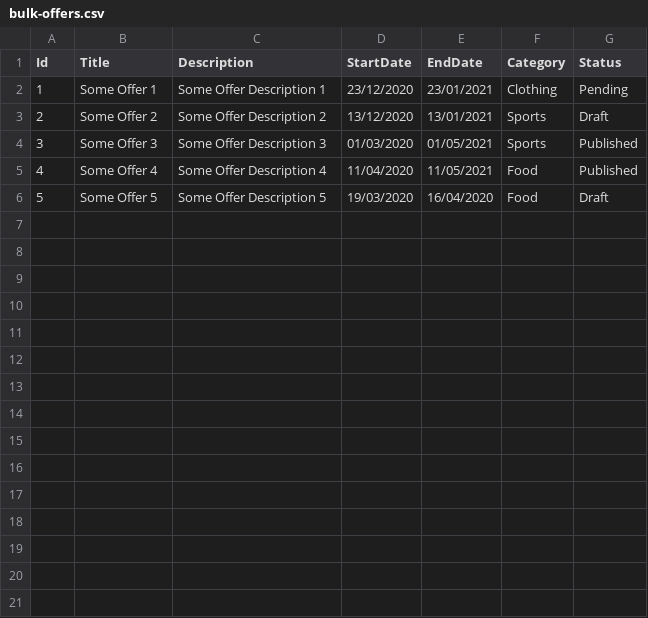
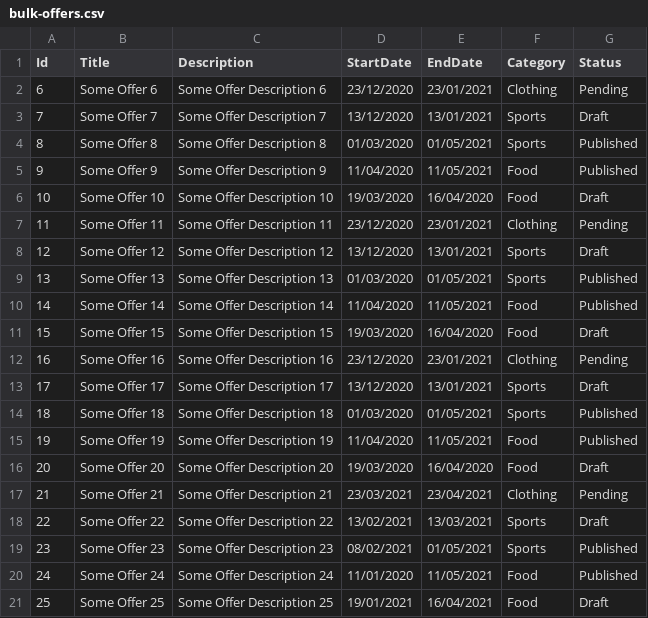
Before and after one commit to athapliyal/OffersManagement.API, a CSV file: Offers.API/wwwroot/bulk-offers.csv, drawn as a sheet; addresses are those after the commit; the diff names each change by its address in the sheet, - before the commit and + after, or states it on an @@ line.

Commit message:
Fix styling and add preloader for bulk import

```diff
--- a/Offers.API/wwwroot/bulk-offers.csv
+++ b/Offers.API/wwwroot/bulk-offers.csv
+row 2: 6 | Some Offer 6 | Some Offer Description 6 | 23/12/2020 | 23/01/2021 | Clothing | Pending
+row 3: 7 | Some Offer 7 | Some Offer Description 7 | 13/12/2020 | 13/01/2021 | Sports | Draft
+row 4: 8 | Some Offer 8 | Some Offer Description 8 | 01/03/2020 | 01/05/2021 | Sports | Published
+row 5: 9 | Some Offer 9 | Some Offer Description 9 | 11/04/2020 | 11/05/2021 | Food | Published
+row 6: 10 | Some Offer 10 | Some Offer Description 10 | 19/03/2020 | 16/04/2020 | Food | Draft
@@ column A (Id) renumbered between rows 7 and 11 @@
-B7 (Title): Some Offer 1
+B7 (Title): Some Offer 11
-C7 (Description): Some Offer Description 1
+C7 (Description): Some Offer Description 11
-B8 (Title): Some Offer 2
+B8 (Title): Some Offer 12
-C8 (Description): Some Offer Description 2
+C8 (Description): Some Offer Description 12
-B9 (Title): Some Offer 3
+B9 (Title): Some Offer 13
-C9 (Description): Some Offer Description 3
+C9 (Description): Some Offer Description 13
-B10 (Title): Some Offer 4
+B10 (Title): Some Offer 14
-C10 (Description): Some Offer Description 4
+C10 (Description): Some Offer Description 14
-B11 (Title): Some Offer 5
+B11 (Title): Some Offer 15
-C11 (Description): Some Offer Description 5
+C11 (Description): Some Offer Description 15
+row 12: 16 | Some Offer 16 | Some Offer Description 16 | 23/12/2020 | 23/01/2021 | Clothing | Pending
+row 13: 17 | Some Offer 17 | Some Offer Description 17 | 13/12/2020 | 13/01/2021 | Sports | Draft
+row 14: 18 | Some Offer 18 | Some Offer Description 18 | 01/03/2020 | 01/05/2021 | Sports | Published
+row 15: 19 | Some Offer 19 | Some Offer Description 19 | 11/04/2020 | 11/05/2021 | Food | Published
+row 16: 20 | Some Offer 20 | Some Offer Description 20 | 19/03/2020 | 16/04/2020 | Food | Draft
+row 17: 21 | Some Offer 21 | Some Offer Description 21 | 23/03/2021 | 23/04/2021 | Clothing | Pending
+row 18: 22 | Some Offer 22 | Some Offer Description 22 | 13/02/2021 | 13/03/2021 | Sports | Draft
+row 19: 23 | Some Offer 23 | Some Offer Description 23 | 08/02/2021 | 01/05/2021 | Sports | Published
+row 20: 24 | Some Offer 24 | Some Offer Description 24 | 11/01/2020 | 11/05/2021 | Food | Published
+row 21: 25 | Some Offer 25 | Some Offer Description 25 | 19/01/2021 | 16/04/2021 | Food | Draft
```
Also changed, not shown: 7 other files.
